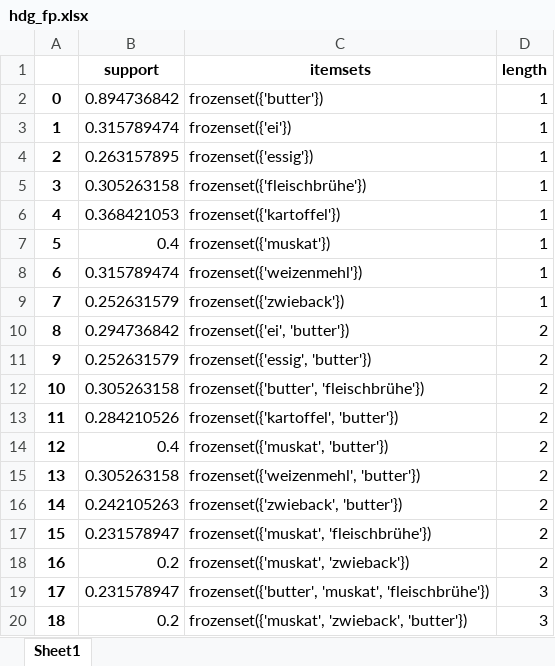
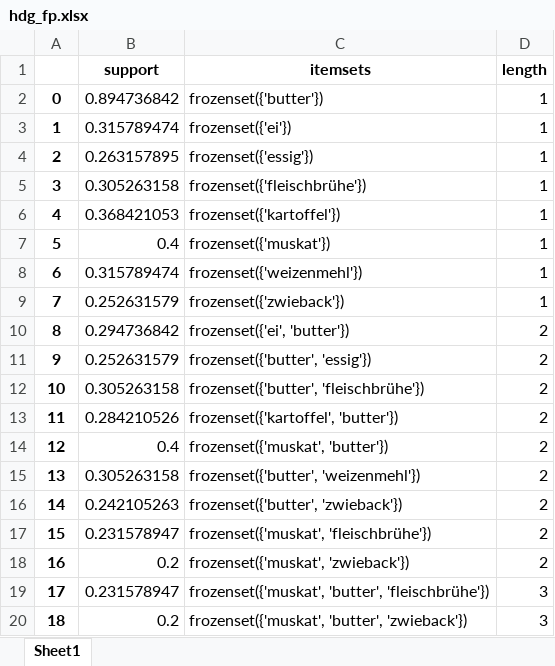
Before and after one commit to nluttenberger/notebooks, an Excel workbook: hdg_fp.xlsx, sheet Sheet1, drawn as a sheet; values as stored, in another font and other column widths than the file's, no borders; the diff names each change by its address in the sheet, - before the commit and + after, or states it on an @@ line.

```diff
--- a/hdg_fp.xlsx (sheet Sheet1)
+++ b/hdg_fp.xlsx (sheet Sheet1)
-C11 (itemsets): frozenset({'essig', 'butter'})
+C11 (itemsets): frozenset({'butter', 'essig'})
-C15 (itemsets): frozenset({'weizenmehl', 'butter'})
+C15 (itemsets): frozenset({'butter', 'weizenmehl'})
-C16 (itemsets): frozenset({'zwieback', 'butter'})
+C16 (itemsets): frozenset({'butter', 'zwieback'})
-C19 (itemsets): frozenset({'butter', 'muskat', 'fleischbrühe'})
+C19 (itemsets): frozenset({'muskat', 'butter', 'fleischbrühe'})
-C20 (itemsets): frozenset({'muskat', 'zwieback', 'butter'})
+C20 (itemsets): frozenset({'muskat', 'butter', 'zwieback'})
```
Also changed, not shown: flv_fp.xlsx, 2 other files.
